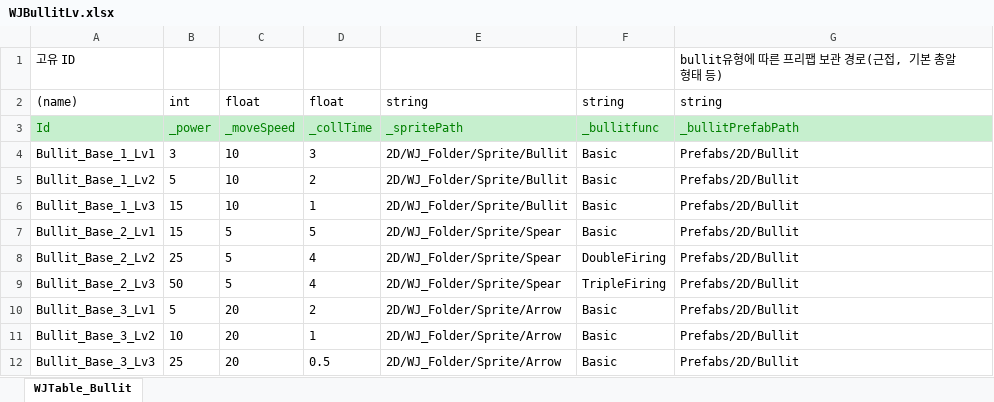
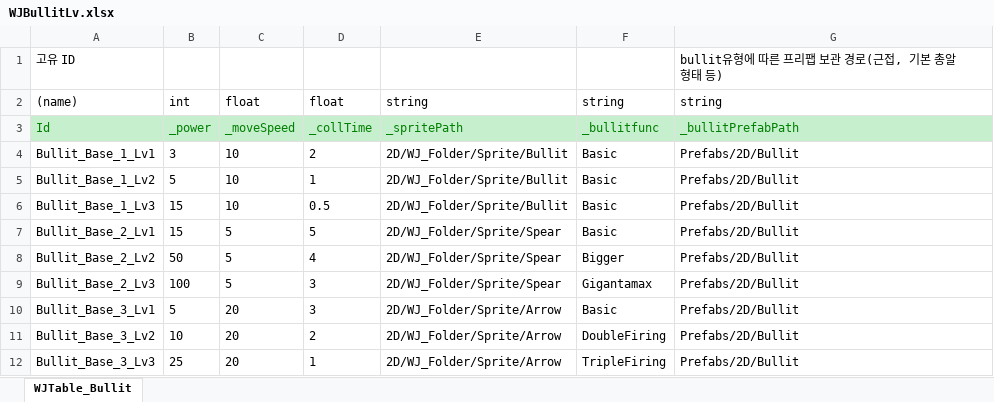
Before and after one commit to Stone-AK/WJMainProject2D, an Excel workbook: JsonConverter/ExcelFiles/WJBullitLv.xlsx, sheet WJTable_Bullit, drawn as a sheet; values as stored, in another font and other column widths than the file's, no borders; the diff names each change by its address in the sheet, - before the commit and + after, or states it on an @@ line.

Commit message:
[update] bullit lv에 따른 종류 증가 구현 완료
크기 변화를 준 bullit 생성

```diff
--- a/JsonConverter/ExcelFiles/WJBullitLv.xlsx (sheet WJTable_Bullit)
+++ b/JsonConverter/ExcelFiles/WJBullitLv.xlsx (sheet WJTable_Bullit)
-D4: 3
+D4: 2
-D5: 2
+D5: 1
-D6: 1
+D6: 0.5
-B8: 25
+B8: 50
-F8: DoubleFiring
+F8: Bigger
-B9: 50
+B9: 100
-D9: 4
+D9: 3
-F9: TripleFiring
+F9: Gigantamax
-D10: 2
+D10: 3
-D11: 1
+D11: 2
-F11: Basic
+F11: DoubleFiring
-D12: 0.5
+D12: 1
-F12: Basic
+F12: TripleFiring
```
Also changed, not shown: 3 other files.
